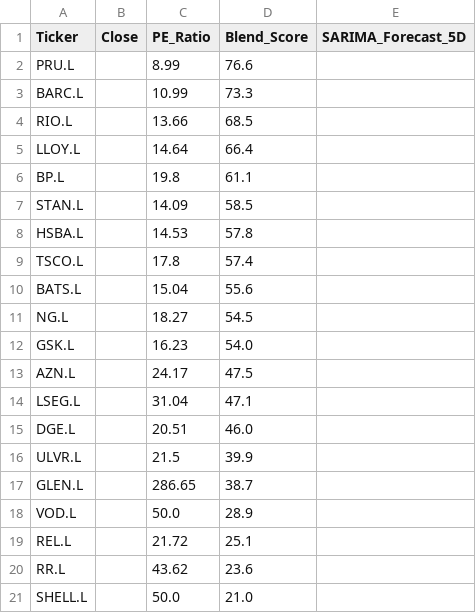
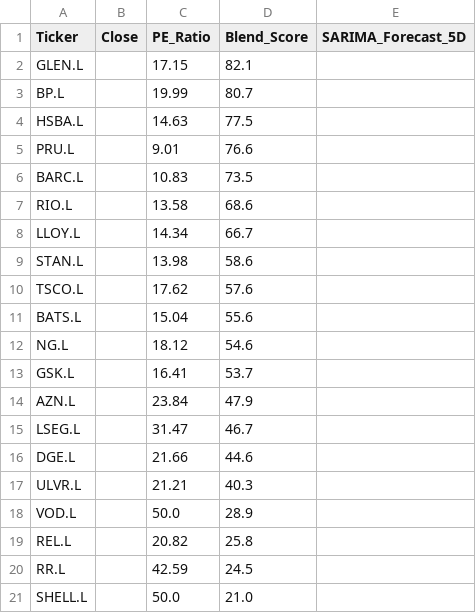
Before and after one commit to Chakarav/AI-Stock-Ranker, a CSV file: UK_Market_Data.csv, drawn as a sheet.

```diff
--- a/UK_Market_Data.csv
+++ b/UK_Market_Data.csv
@@ -1,21 +1,21 @@
 Ticker,Close,PE_Ratio,Blend_Score,SARIMA_Forecast_5D
-PRU.L,,8.99,76.6,
-BARC.L,,10.99,73.3,
-RIO.L,,13.66,68.5,
-LLOY.L,,14.64,66.4,
-BP.L,,19.8,61.1,
-STAN.L,,14.09,58.5,
-HSBA.L,,14.53,57.8,
-TSCO.L,,17.8,57.4,
+GLEN.L,,17.15,82.1,
+BP.L,,19.99,80.7,
+HSBA.L,,14.63,77.5,
+PRU.L,,9.01,76.6,
+BARC.L,,10.83,73.5,
+RIO.L,,13.58,68.6,
+LLOY.L,,14.34,66.7,
+STAN.L,,13.98,58.6,
+TSCO.L,,17.62,57.6,
 BATS.L,,15.04,55.6,
-NG.L,,18.27,54.5,
-GSK.L,,16.23,54.0,
-AZN.L,,24.17,47.5,
-LSEG.L,,31.04,47.1,
-DGE.L,,20.51,46.0,
-ULVR.L,,21.5,39.9,
-GLEN.L,,286.65,38.7,
+NG.L,,18.12,54.6,
+GSK.L,,16.41,53.7,
+AZN.L,,23.84,47.9,
+LSEG.L,,31.47,46.7,
+DGE.L,,21.66,44.6,
+ULVR.L,,21.21,40.3,
 VOD.L,,50.0,28.9,
-REL.L,,21.72,25.1,
-RR.L,,43.62,23.6,
+REL.L,,20.82,25.8,
+RR.L,,42.59,24.5,
 SHELL.L,,50.0,21.0,
```
Also changed, not shown: IN_Market_Data.csv, US_Market_Data.csv.
